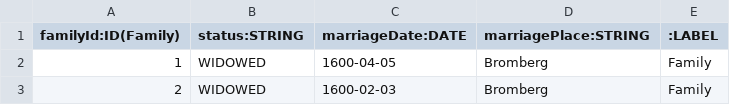
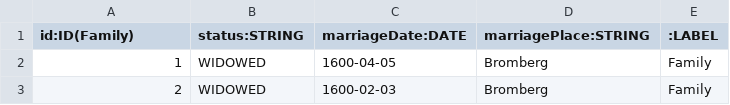
Before and after one commit to musmike/genealogical-db-performance-analysis, a CSV file: data_generator/output/10k/neo4j/nodes_family.csv, drawn as a sheet; only a part is shown.

Commit message:
feat: LCA SQL, Neo4j IDs, APOC, logs, container start
- Added SQL query for LCA scenario
- Set --id-type=integer for Neo4j import
- Renamed personId → id and familyId → id in CSVs
- Added APOC plugin in Neo4j docker-compose
- Removed one query/GC log and changed the other from false → OFF so Neo4j container starts correctly
- Set NEO4J_server_memory_pagecache_size to 4G to ensure Neo4j container starts properly

```diff
--- a/data_generator/output/10k/neo4j/nodes_family.csv
+++ b/data_generator/output/10k/neo4j/nodes_family.csv
@@ -1,2 +1,2 @@
-familyId:ID(Family),status:STRING,marriageDate:DATE,marriagePlace:STRING,:LABEL
+id:ID(Family),status:STRING,marriageDate:DATE,marriagePlace:STRING,:LABEL
 1,WIDOWED,1600-04-05,Bromberg,Family
```
Also changed, not shown: data_generator/output/10k/neo4j/nodes_person.csv, data_generator/output/1k/neo4j/nodes_family.csv, 16 other files.
